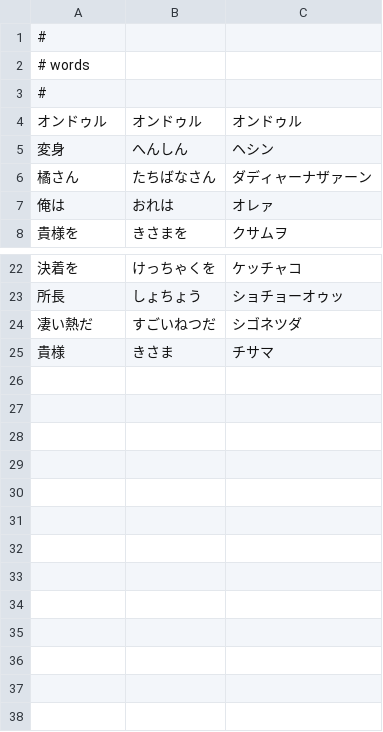
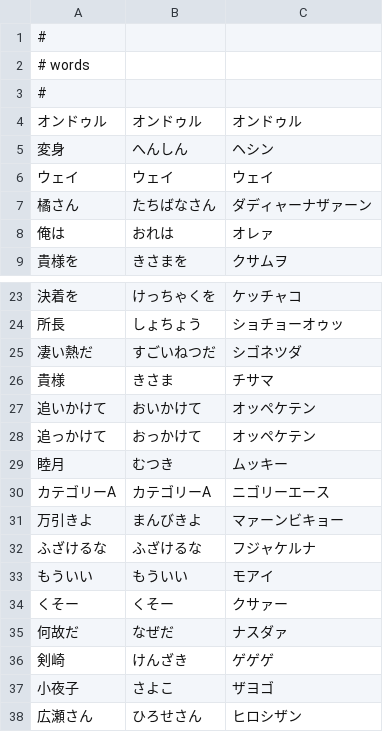
Before and after one commit to smdn/Smdn.Text.Ondulish, a CSV file: core/LibOndulishTranslator/dictionary-words.csv, drawn as a sheet; only a part is shown, gaps mark what is left out.

```diff
--- a/core/LibOndulishTranslator/dictionary-words.csv
+++ b/core/LibOndulishTranslator/dictionary-words.csv
@@ -5,2 +5,3 @@
 変身,へんしん,ヘシン
+ウェイ,ウェイ,ウェイ
 橘さん,たちばなさん,ダディャーナザァーン
@@ -25 +26,13 @@
 貴様,きさま,チサマ
+追いかけて,おいかけて,オッペケテン
+追っかけて,おっかけて,オッペケテン
+睦月,むつき,ムッキー
+カテゴリーA,カテゴリーA,ニゴリーエース
+万引きよ,まんびきよ,マァーンビキョー
+ふざけるな,ふざけるな,フジャケルナ
+もういい,もういい,モアイ
+くそー,くそー,クサァー
+何故だ,なぜだ,ナスダァ
+剣崎,けんざき,ゲゲゲ
+小夜子,さよこ,ザヨゴ
+広瀬さん,ひろせさん,ヒロシザン
```
Also changed, not shown: core/LibOndulishTranslator/dictionary-phrases.csv.
